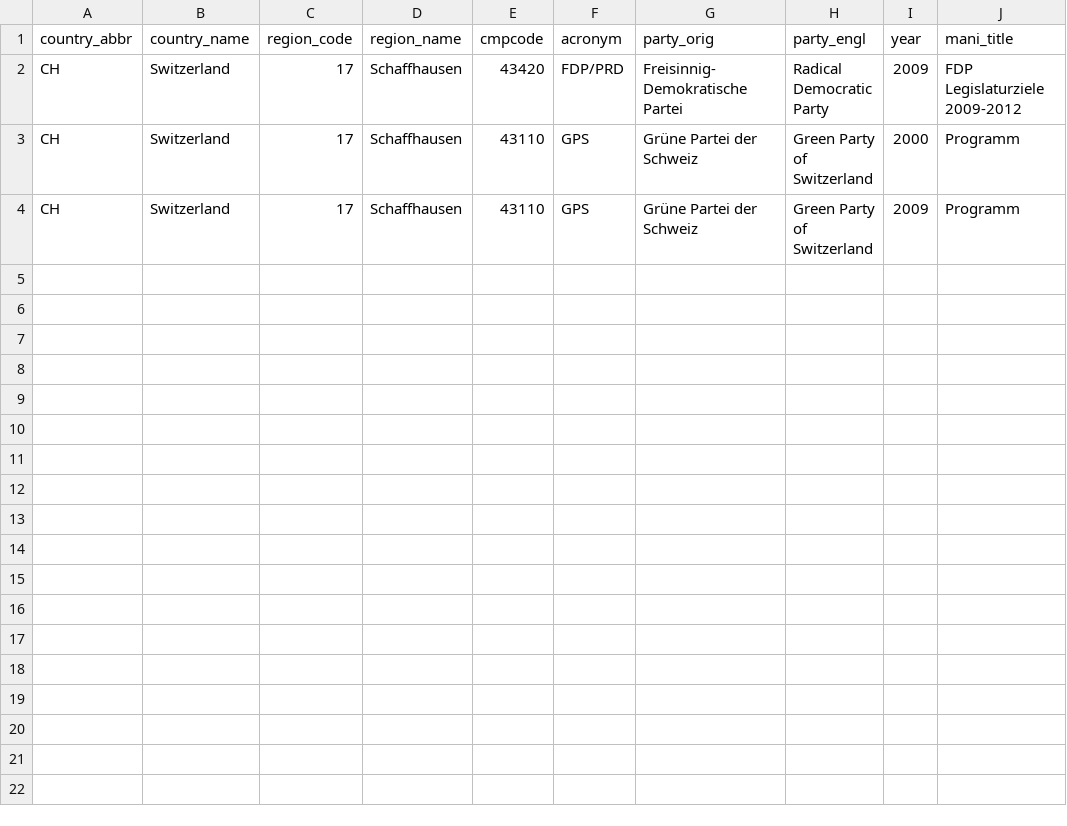
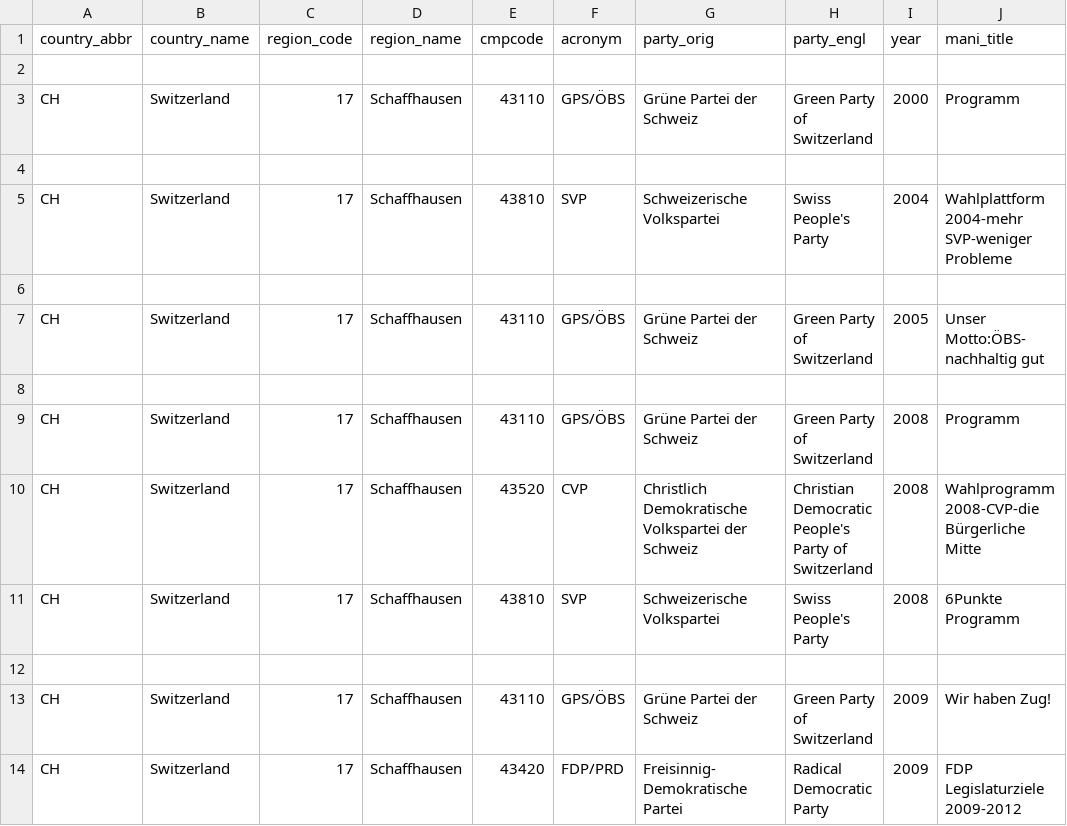
Before and after one commit to julianbernauer/polidoc, a CSV file: regions/switzerland/ch_schaffhausen.csv, drawn as a sheet; removed rows and columns are numbered as before the commit, all else as after; the diff names each change by its address in the sheet, - before the commit and + after, or states it on an @@ line.

Commit message:
Update ch_schaffhausen.csv

```diff
--- a/regions/switzerland/ch_schaffhausen.csv
+++ b/regions/switzerland/ch_schaffhausen.csv
+row 2: (empty)
+row 3: CH | Switzerland | 17 | Schaffhausen | 43110 | GPS/ÖBS | Grüne Partei der Schweiz | Green Party of Switzerland | 2000 | Programm
+row 4: (empty)
+row 5: CH | Switzerland | 17 | Schaffhausen | 43810 | SVP | Schweizerische Volkspartei | Swiss People's Party | 2004 | Wahlplattform 2004-mehr SVP-weniger Probleme
+row 6: (empty)
+row 7: CH | Switzerland | 17 | Schaffhausen | 43110 | GPS/ÖBS | Grüne Partei der Schweiz | Green Party of Switzerland | 2005 | Unser Motto:ÖBS- nachhaltig gut
+row 8: (empty)
+row 9: CH | Switzerland | 17 | Schaffhausen | 43110 | GPS/ÖBS | Grüne Partei der Schweiz | Green Party of Switzerland | 2008 | Programm
+row 10: CH | Switzerland | 17 | Schaffhausen | 43520 | CVP | Christlich Demokratische Volkspartei der Schweiz | Christian Democratic People's Party of Switzerland | 2008 | Wahlprogramm 2008-CVP-die Bürgerliche Mitte
+row 11: CH | Switzerland | 17 | Schaffhausen | 43810 | SVP | Schweizerische Volkspartei | Swiss People's Party | 2008 | 6Punkte Programm
+row 12: (empty)
+row 13: CH | Switzerland | 17 | Schaffhausen | 43110 | GPS/ÖBS | Grüne Partei der Schweiz | Green Party of Switzerland | 2009 | Wir haben Zug!
-row 3: CH | Switzerland | 17 | Schaffhausen | 43110 | GPS | Grüne Partei der Schweiz | Green Party of Switzerland | 2000 | Programm
-row 4: CH | Switzerland | 17 | Schaffhausen | 43110 | GPS | Grüne Partei der Schweiz | Green Party of Switzerland | 2009 | Programm
```
